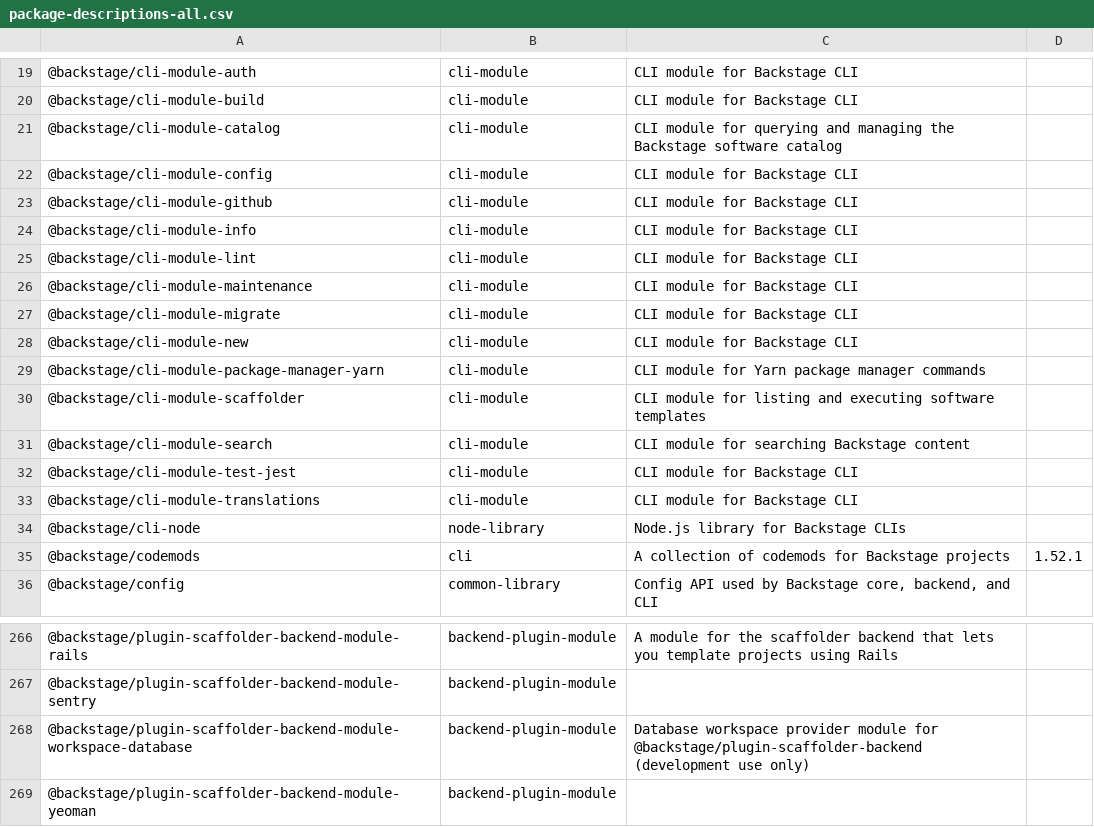
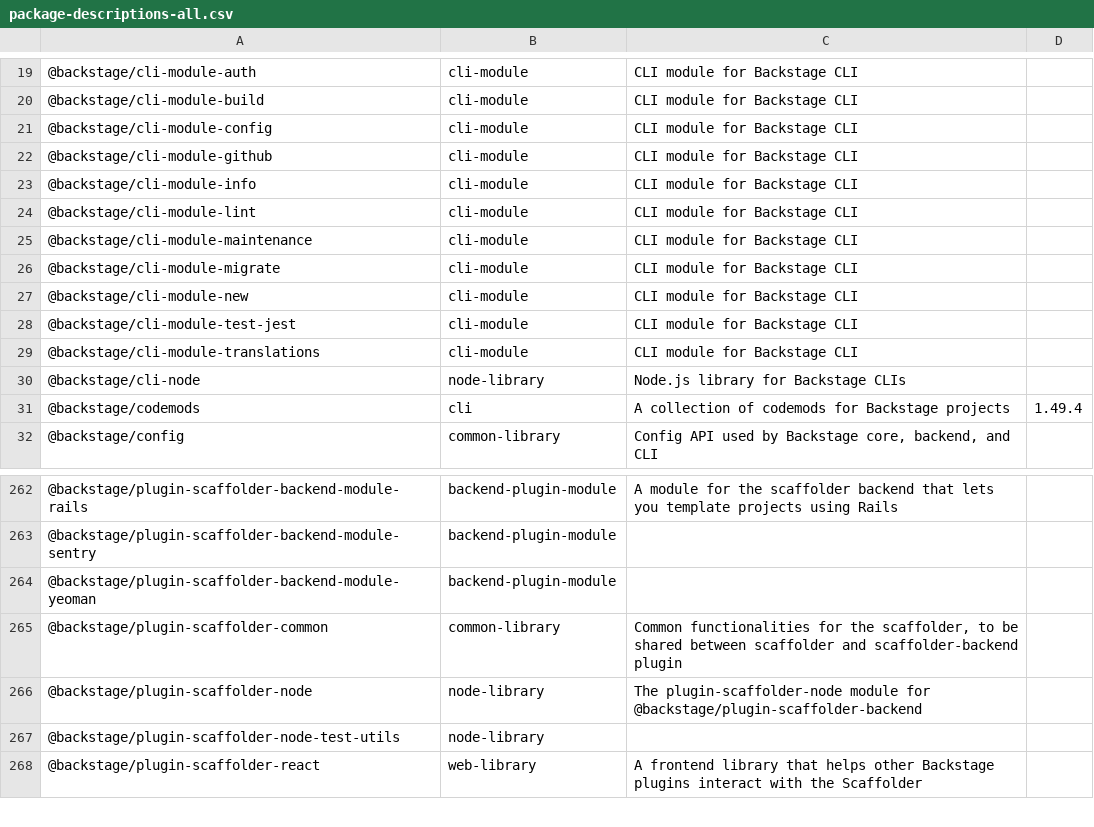
Before and after one commit to christoph-jerolimov/rhdh-changelogs, a CSV file: tables/package-descriptions-all.csv, drawn as a sheet; only a part is shown, gaps mark what is left out; the shorter side is filled out with more unchanged rows; removed rows and columns are numbered as before the commit, all else as after; the diff names each change by its address in the sheet, - before the commit and + after, or states it on an @@ line.

```diff
--- a/tables/package-descriptions-all.csv
+++ b/tables/package-descriptions-all.csv
-row 21: @backstage/cli-module-catalog | cli-module | CLI module for querying and managing the Backstage software catalog
-row 29: @backstage/cli-module-package-manager-yarn | cli-module | CLI module for Yarn package manager commands
-row 30: @backstage/cli-module-scaffolder | cli-module | CLI module for listing and executing software templates
-row 31: @backstage/cli-module-search | cli-module | CLI module for searching Backstage content
-D31: 1.52.1
+D31: 1.49.4
-row 268: @backstage/plugin-scaffolder-backend-module-workspace-database | backend-plugin-module | Database workspace provider module for @backstage/plugin-scaffolder-backend (development use only)
```
Also changed, not shown: tables/number-of-changed-packages.csv, tables/package-descriptions-deprecated.csv, 23 other files.
